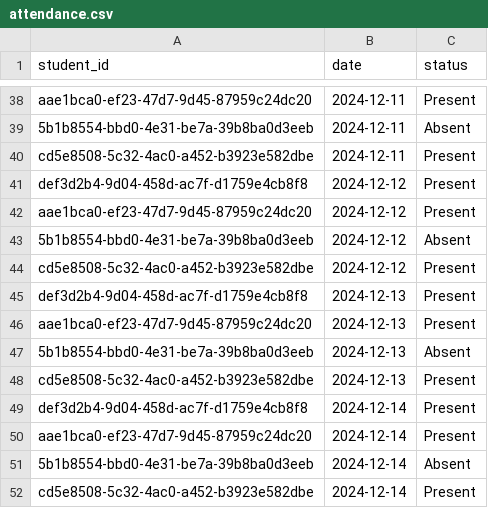
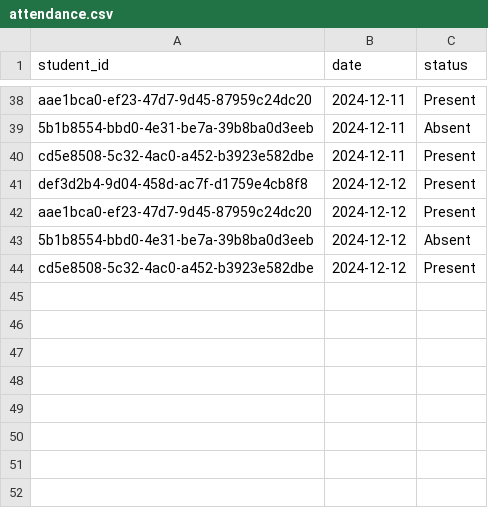
Before and after one commit to okayrahul/DigitalSkillsTrainingPlatform, a CSV file: attendance.csv, drawn as a sheet; only a part is shown, gaps mark what is left out; the diff names each change by its address in the sheet, - before the commit and + after, or states it on an @@ line.

```diff
--- a/attendance.csv
+++ b/attendance.csv
-row 45: def3d2b4-9d04-458d-ac7f-d1759e4cb8f8 | 2024-12-13 | Present
-row 46: aae1bca0-ef23-47d7-9d45-87959c24dc20 | 2024-12-13 | Present
-row 47: 5b1b8554-bbd0-4e31-be7a-39b8ba0d3eeb | 2024-12-13 | Absent
-row 48: cd5e8508-5c32-4ac0-a452-b3923e582dbe | 2024-12-13 | Present
-row 49: def3d2b4-9d04-458d-ac7f-d1759e4cb8f8 | 2024-12-14 | Present
-row 50: aae1bca0-ef23-47d7-9d45-87959c24dc20 | 2024-12-14 | Present
-row 51: 5b1b8554-bbd0-4e31-be7a-39b8ba0d3eeb | 2024-12-14 | Absent
-row 52: cd5e8508-5c32-4ac0-a452-b3923e582dbe | 2024-12-14 | Present
```
Also changed, not shown: grades.csv, students.csv, 7 other files.
